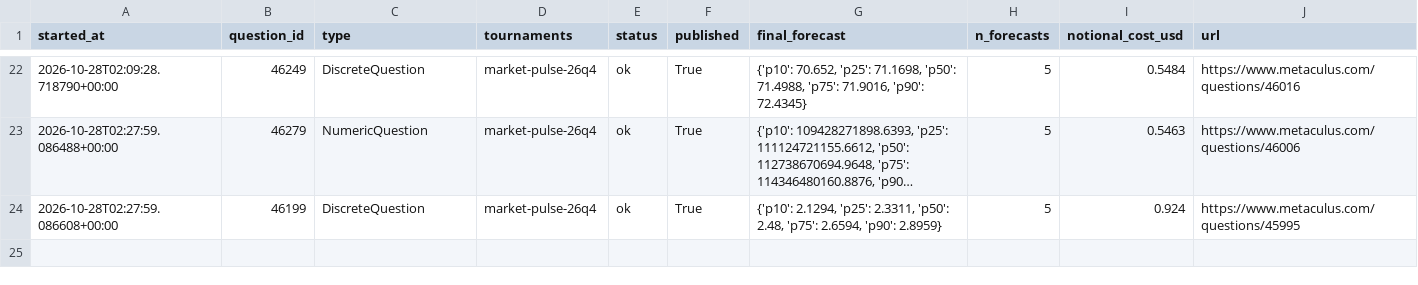
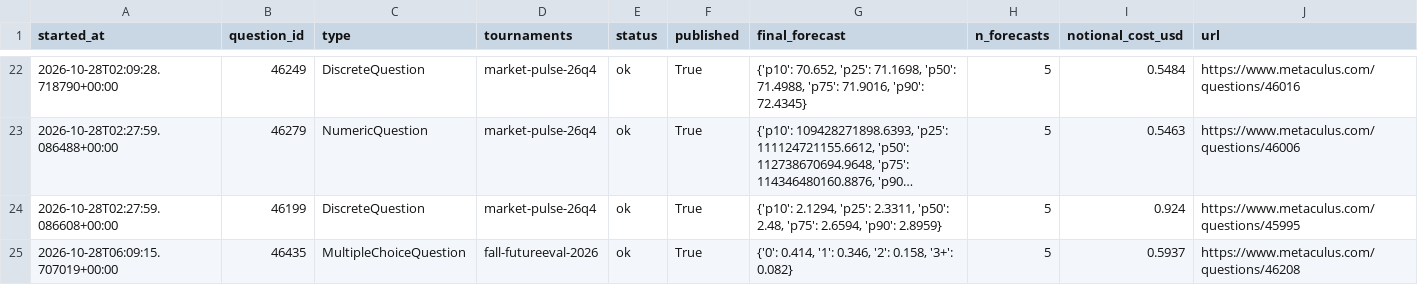
Before and after one commit to foggysteam/metaculus-bot, a CSV file: forecast_logs/index.csv, drawn as a sheet; only a part is shown, gaps mark what is left out; long unchanged cells end in ….

Commit message:
Forecast logs 2026-10-28T06:11Z

```diff
--- a/forecast_logs/index.csv
+++ b/forecast_logs/index.csv
@@ -24 +24,2 @@ started_at,question_id,type,tournaments,status,published,final_forecast,n_foreca
 2026-10-28T02:27:59.086608+00:00,46199,DiscreteQuestion,"market-pulse-26q4",ok,True,"{'p10': 2.1294, 'p25': 2.3311, 'p50': 2.48, 'p75': 2.6594, 'p90': 2.8959}",5,0.924,https://www.metaculus.com/questions/45995
+2026-10-28T06:09:15.707019+00:00,46435,MultipleChoiceQuestion,"fall-futureeval-2026",ok,True,"{'0': 0.414, '1': 0.346, '2': 0.158, '3+': 0.082}",5,0.5937,https://www.metaculus.com/questions/46208
```
Also changed, not shown: 1 other file.
